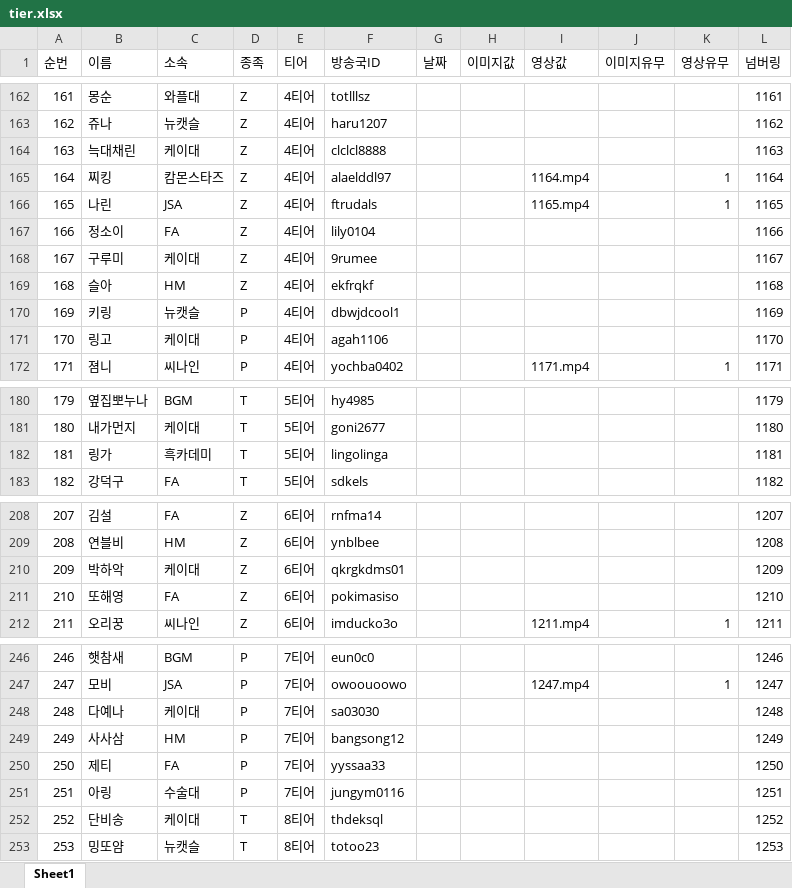
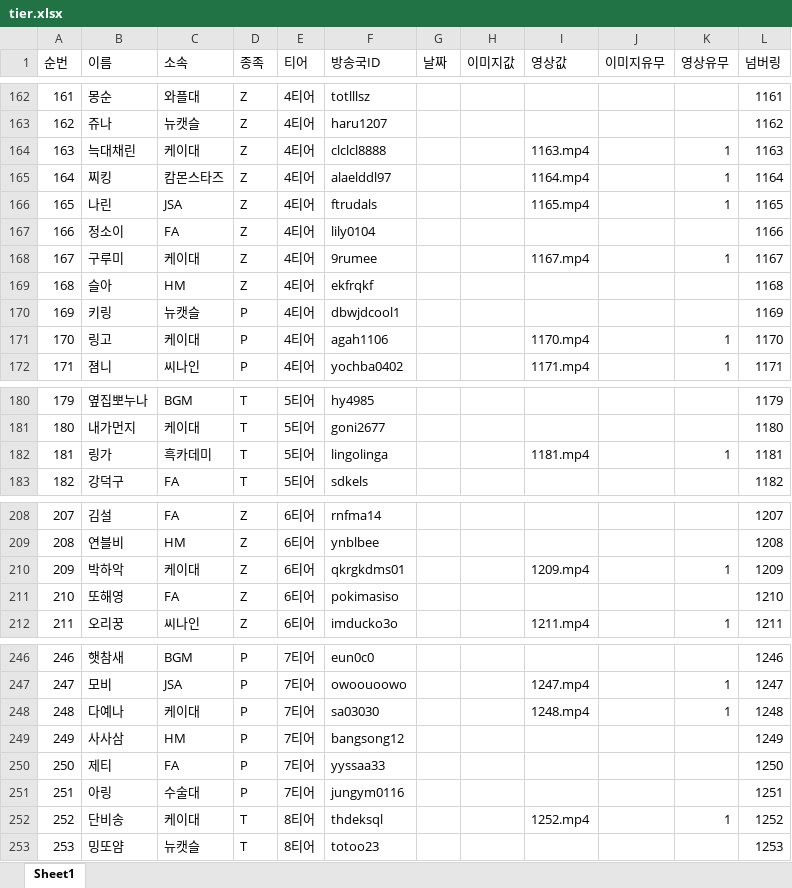
Before and after one commit to tpbnn/scintro, an Excel workbook: tier.xlsx, sheet Sheet1, drawn as a sheet; only a part is shown, gaps mark what is left out; values as stored, in another font and other column widths than the file's, no borders; the diff covers the shown part only; the diff names each change by its address in the sheet, - before the commit and + after, or states it on an @@ line.

```diff
--- a/tier.xlsx (sheet Sheet1)
+++ b/tier.xlsx (sheet Sheet1)
-I164 (영상값): (empty)
+I164 (영상값): 1163.mp4
-K164 (영상유무): (empty)
+K164 (영상유무): 1
-I168 (영상값): (empty)
+I168 (영상값): 1167.mp4
-K168 (영상유무): (empty)
+K168 (영상유무): 1
-I171 (영상값): (empty)
+I171 (영상값): 1170.mp4
-K171 (영상유무): (empty)
+K171 (영상유무): 1
-I182 (영상값): (empty)
+I182 (영상값): 1181.mp4
-K182 (영상유무): (empty)
+K182 (영상유무): 1
-I210 (영상값): (empty)
+I210 (영상값): 1209.mp4
-K210 (영상유무): (empty)
+K210 (영상유무): 1
-I248 (영상값): (empty)
+I248 (영상값): 1248.mp4
-K248 (영상유무): (empty)
+K248 (영상유무): 1
-I252 (영상값): (empty)
+I252 (영상값): 1252.mp4
-K252 (영상유무): (empty)
+K252 (영상유무): 1
```
Also changed, not shown: 6 edited cells elsewhere in this sheet, 1 other file.
